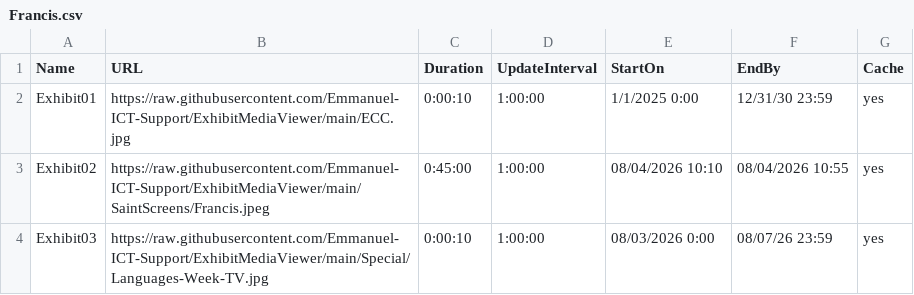
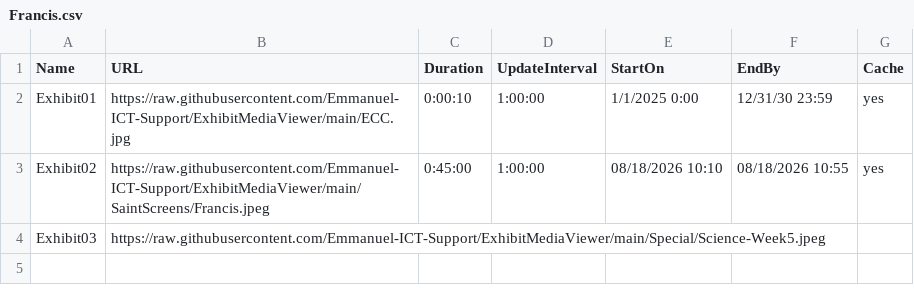
Before and after one commit to Emmanuel-ICT-Support/ExhibitMediaViewer, a CSV file: Playlists/Francis.csv, drawn as a sheet.

Commit message:
Update Francis.csv

```diff
--- a/Playlists/Francis.csv
+++ b/Playlists/Francis.csv
@@ -2,3 +2,3 @@ Name,URL,Duration,UpdateInterval,StartOn,EndBy,Cache
 Exhibit01,https://raw.githubusercontent.com/Emmanuel-ICT-Support/ExhibitMediaViewer/main/ECC.jpg,0:00:10,1:00:00,1/1/2025 0:00,12/31/30 23:59,yes
-Exhibit02,https://raw.githubusercontent.com/Emmanuel-ICT-Support/ExhibitMediaViewer/main/SaintScreens/Francis.jpeg,0:45:00,1:00:00,08/04/2026 10:10,08/04/2026 10:55,yes
-Exhibit03,https://raw.githubusercontent.com/Emmanuel-ICT-Support/ExhibitMediaViewer/main/Special/Languages-Week-TV.jpg,0:00:10,1:00:00,08/03/2026 0:00,08/07/26 23:59,yes
+Exhibit02,https://raw.githubusercontent.com/Emmanuel-ICT-Support/ExhibitMediaViewer/main/SaintScreens/Francis.jpeg,0:45:00,1:00:00,08/18/2026 10:10,08/18/2026 10:55,yes
+Exhibit03,https://raw.githubusercontent.com/Emmanuel-ICT-Support/ExhibitMediaViewer/main/Special/Science-Week5.jpeg
```
